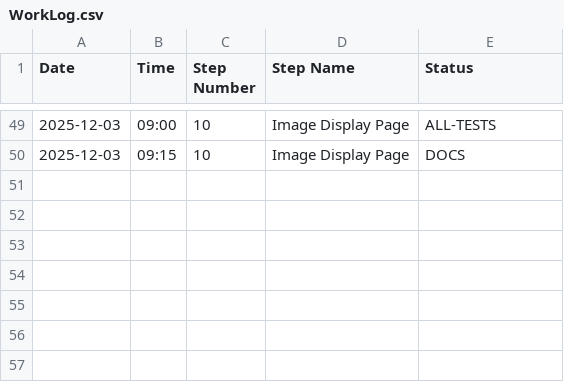
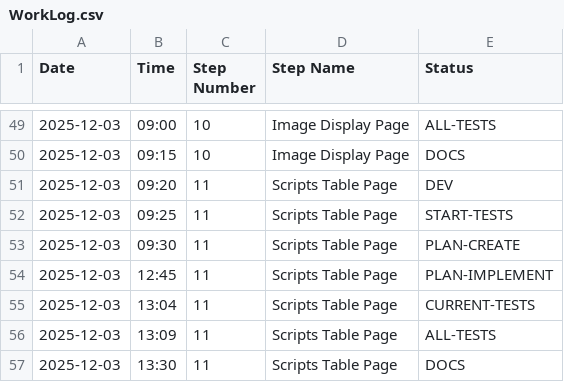
Before and after one commit to davesnyd/PhotoSort-V1, a CSV file: docs/WorkLog.csv, drawn as a sheet; only a part is shown, gaps mark what is left out.

```diff
--- a/docs/WorkLog.csv
+++ b/docs/WorkLog.csv
@@ -50 +50,8 @@ Date,Time,Step Number,Step Name,Status
 2025-12-03,09:15,10,Image Display Page,DOCS
+2025-12-03,09:20,11,Scripts Table Page,DEV
+2025-12-03,09:25,11,Scripts Table Page,START-TESTS
+2025-12-03,09:30,11,Scripts Table Page,PLAN-CREATE
+2025-12-03,12:45,11,Scripts Table Page,PLAN-IMPLEMENT
+2025-12-03,13:04,11,Scripts Table Page,CURRENT-TESTS
+2025-12-03,13:09,11,Scripts Table Page,ALL-TESTS
+2025-12-03,13:30,11,Scripts Table Page,DOCS
```
Also changed, not shown: 15 other files.
